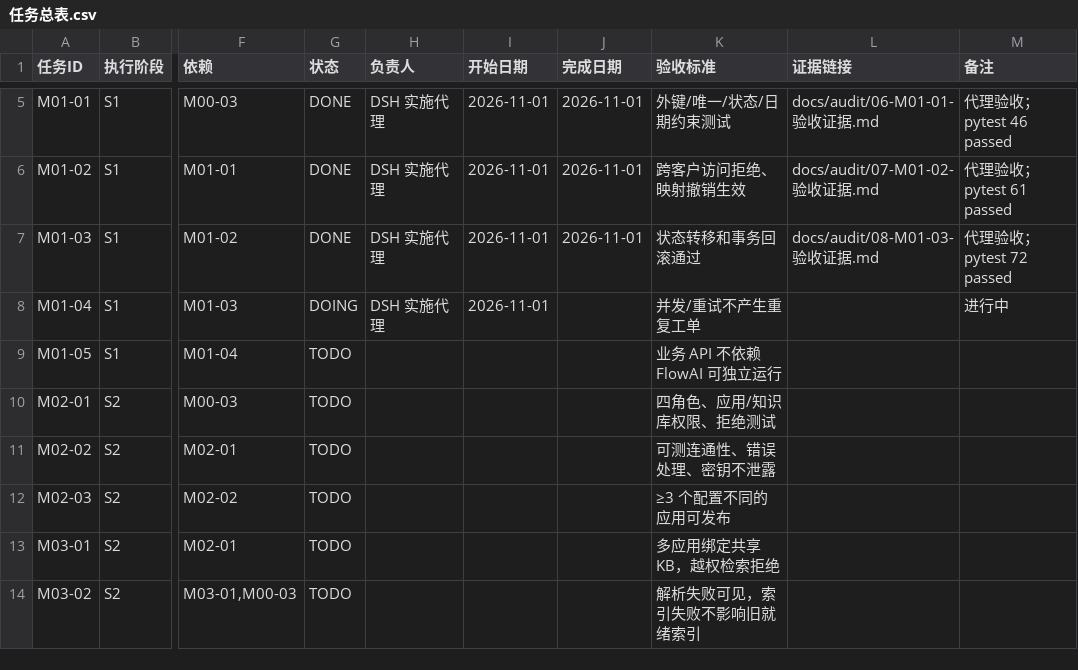
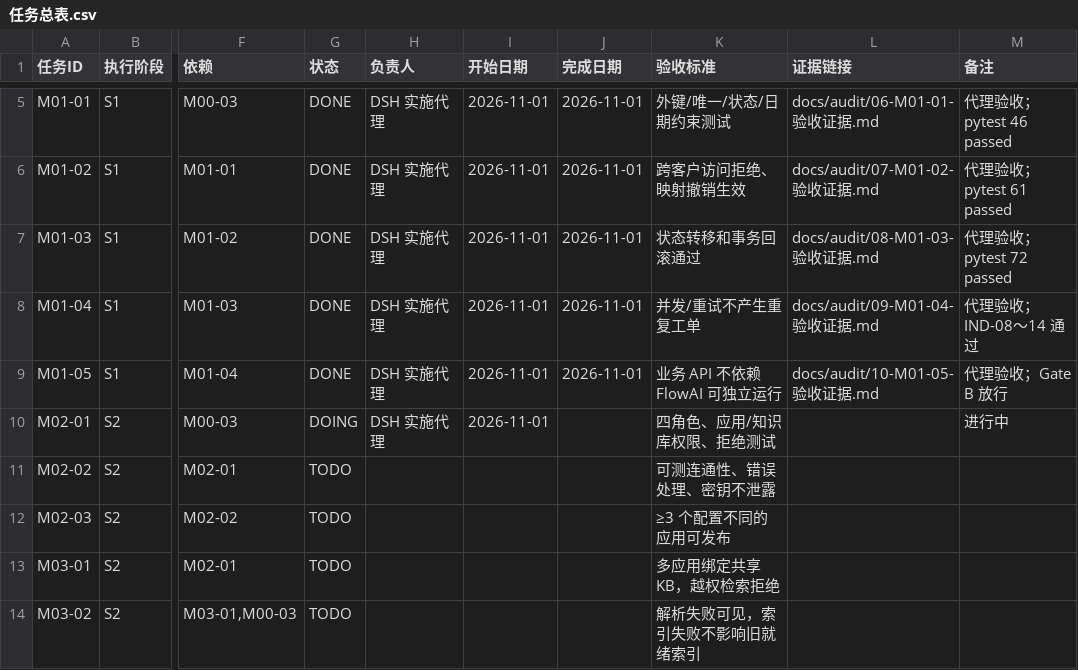
Before and after one commit to mike1344/flowai-enterprise, a CSV file: progress/任务总表.csv, drawn as a sheet; only a part is shown, gaps mark what is left out; the diff names each change by its address in the sheet, - before the commit and + after, or states it on an @@ line.

Commit message:
feat(M01-04/M01-05): 预检查与幂等、OpenAPI 契约、合成数据 —— Gate B 放行
M01-04：
- models/idempotency.py + migrations/0005：idempotency_record、duplicate_confirmation
- services/duplicates.py：规范化摘要、候选判定、300s 一次性确认令牌
- services/idempotency.py：只读 replay、键占用、成功响应留存、过期清理
- POST /tickets/precheck（只读）与 POST /tickets（Idempotency-Key + 二次确认）
- 同键重放返回原工单；同键异内容 409；处理中 409；异常整单回滚

M01-05：
- packages/contracts/industrial-api.openapi.json（OpenAPI 3.1.0，26 路径）
- seed/industrial_seed.py：合成客户/型号/设备/故障/人员/映射，两跑幂等
- tests/test_independent_api.py：不依赖 FlowAI 的全链路（建单→分配→解决→关闭，审计 5 条）
- 工业服务 85 passed；Gate B 达成

```diff
--- a/progress/任务总表.csv
+++ b/progress/任务总表.csv
-G8 (状态): DOING
+G8 (状态): DONE
-J8:J9 (完成日期): (empty)
+J8:J9 (完成日期): 2026-11-01
-L8 (证据链接): (empty)
+L8 (证据链接): docs/audit/09-M01-04-验收证据.md
-M8 (备注): 进行中
+M8 (备注): 代理验收；IND-08～14 通过
-G9 (状态): TODO
+G9 (状态): DONE
-H9:H10 (负责人): (empty)
+H9:H10 (负责人): DSH 实施代理
-I9:I10 (开始日期): (empty)
+I9:I10 (开始日期): 2026-11-01
-L9 (证据链接): (empty)
+L9 (证据链接): docs/audit/10-M01-05-验收证据.md
-M9 (备注): (empty)
+M9 (备注): 代理验收；Gate B 放行
-G10 (状态): TODO
+G10 (状态): DOING
-M10 (备注): (empty)
+M10 (备注): 进行中
```
Also changed, not shown: 19 other files.
